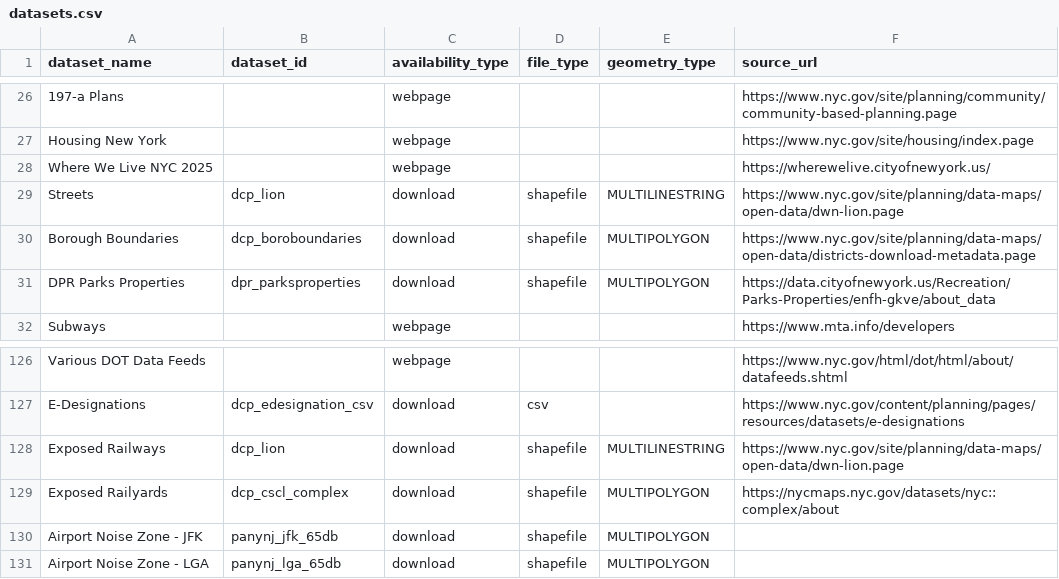
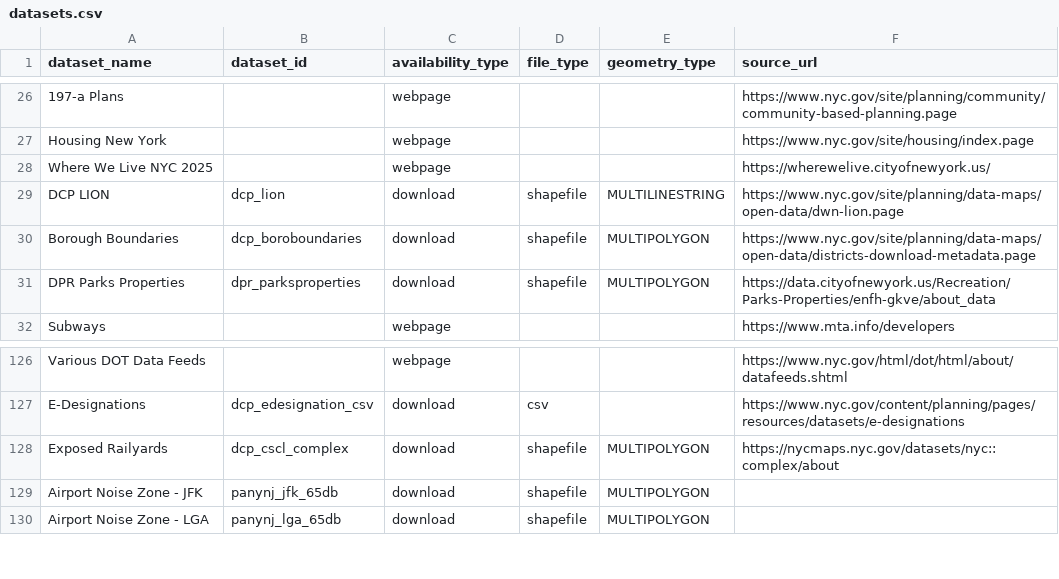
Before and after one commit to NYCPlanning/data-engineering, a CSV file: products/ceqr/seeds/datasets.csv, drawn as a sheet; only a part is shown, gaps mark what is left out.

Commit message:
Identified duplicate datasets (they should be unique): Rename old dataset and remove duplicate that was added in this PR

```diff
--- a/products/ceqr/seeds/datasets.csv
+++ b/products/ceqr/seeds/datasets.csv
@@ -28,3 +28,3 @@ Housing New York,,webpage,,,https://www.nyc.gov/site/housing/index.page
 Where We Live NYC 2025,,webpage,,,https://wherewelive.cityofnewyork.us/
-Streets,dcp_lion,download,shapefile,MULTILINESTRING,https://www.nyc.gov/site/planning/data-maps/open-data/dwn-lion.page
+DCP LION,dcp_lion,download,shapefile,MULTILINESTRING,https://www.nyc.gov/site/planning/data-maps/open-data/dwn-lion.page
 Borough Boundaries,dcp_boroboundaries,download,shapefile,MULTIPOLYGON,https://www.nyc.gov/site/planning/data-maps/open-data/districts-download-metadata.page
@@ -127,3 +127,2 @@ Various DOT Data Feeds,,webpage,,,https://www.nyc.gov/html/dot/html/about/datafe
 E-Designations,dcp_edesignation_csv,download,csv,,https://www.nyc.gov/content/planning/pages/resources/datasets/e-designations
-Exposed Railways,dcp_lion,download,shapefile,MULTILINESTRING,https://www.nyc.gov/site/planning/data-maps/open-data/dwn-lion.page
 Exposed Railyards,dcp_cscl_complex,download,shapefile,MULTIPOLYGON,https://nycmaps.nyc.gov/datasets/nyc::complex/about
```
Also changed, not shown: products/ceqr/seeds/chapter_datasets.csv.
